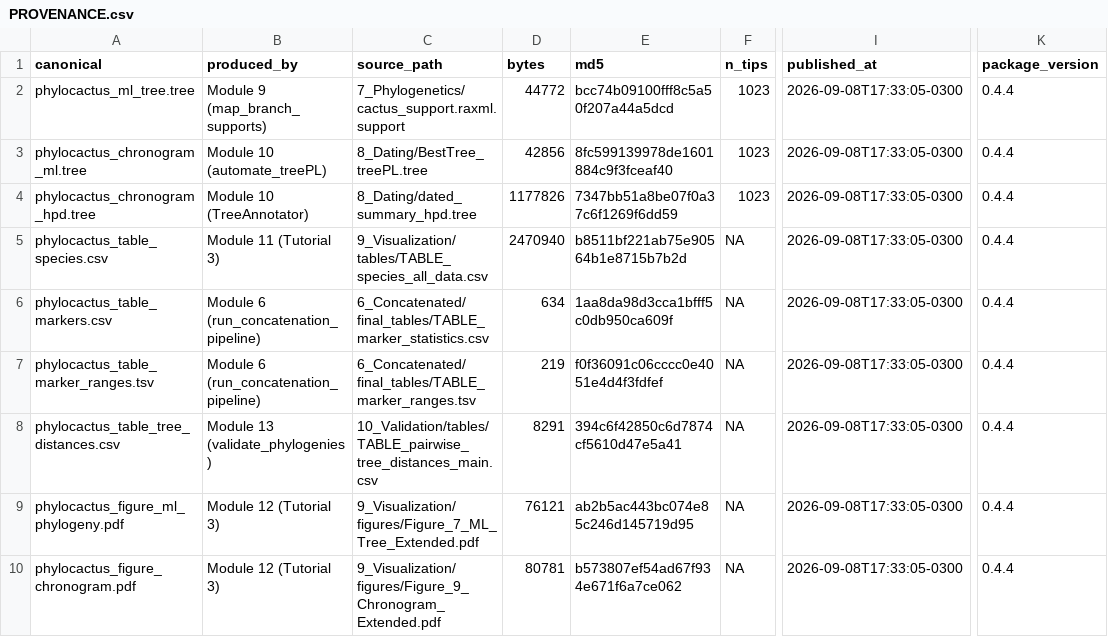
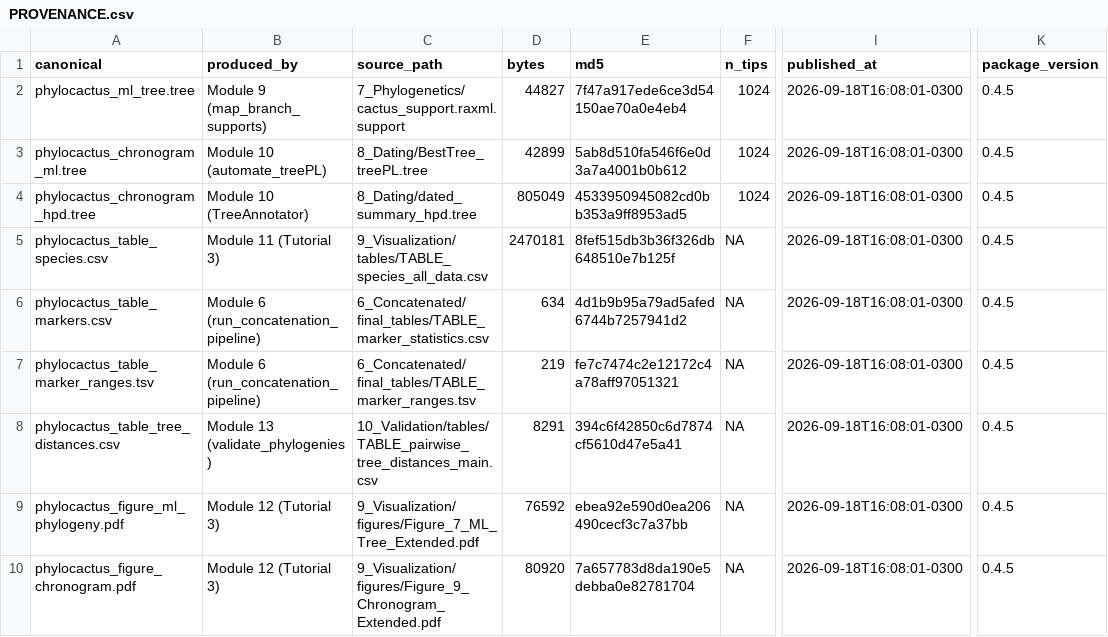
Before and after one commit to beeamerino/PhyloCactus, a CSV file: inst/extdata/PROVENANCE.csv, drawn as a sheet; only a part is shown, gaps mark what is left out; the diff names each change by its address in the sheet, - before the commit and + after, or states it on an @@ line.

```diff
--- a/inst/extdata/PROVENANCE.csv
+++ b/inst/extdata/PROVENANCE.csv
-D2 (bytes): 44772
+D2 (bytes): 44827
-E2 (md5): bcc74b09100fff8c5a50f207a44a5dcd
+E2 (md5): 7f47a917ede6ce3d54150ae70a0e4eb4
-F2:F4 (n_tips): 1023
+F2:F4 (n_tips): 1024
-I2:I10 (published_at): 2026-09-08T17:33:05-0300
+I2:I10 (published_at): 2026-09-18T16:08:01-0300
-K2:K10 (package_version): 0.4.4
+K2:K10 (package_version): 0.4.5
-D3 (bytes): 42856
+D3 (bytes): 42899
-E3 (md5): 8fc599139978de1601884c9f3fceaf40
+E3 (md5): 5ab8d510fa546f6e0d3a7a4001b0b612
-D4 (bytes): 1177826
+D4 (bytes): 805049
-E4 (md5): 7347bb51a8be07f0a37c6f1269f6dd59
+E4 (md5): 4533950945082cd0bb353a9ff8953ad5
-D5 (bytes): 2470940
+D5 (bytes): 2470181
-E5 (md5): b8511bf221ab75e90564b1e8715b7b2d
+E5 (md5): 8fef515db3b36f326db648510e7b125f
-E6 (md5): 1aa8da98d3cca1bfff5c0db950ca609f
+E6 (md5): 4d1b9b95a79ad5afed6744b7257941d2
-E7 (md5): f0f36091c06cccc0e4051e4d4f3fdfef
+E7 (md5): fe7c7474c2e12172c4a78aff97051321
-D9 (bytes): 76121
+D9 (bytes): 76592
-E9 (md5): ab2b5ac443bc074e85c246d145719d95
+E9 (md5): ebea92e590d0ea206490cecf3c7a37bb
-D10 (bytes): 80781
+D10 (bytes): 80920
-E10 (md5): b573807ef54ad67f934e671f6a7ce062
+E10 (md5): 7a657783d8da190e5debba0e82781704
```
Also changed, not shown: inst/extdata/phylocactus_table_marker_ranges.tsv, inst/extdata/phylocactus_table_markers.csv, 53 other files.
